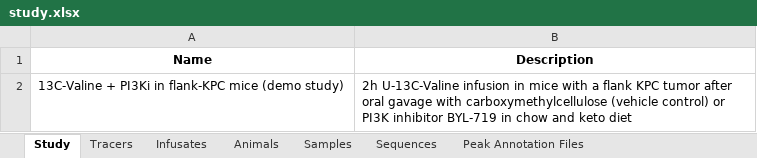
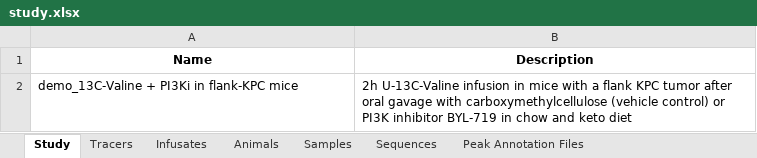
Before and after one commit to Princeton-LSI-ResearchComputing/tracebase, an Excel workbook: DataRepo/data/examples/13C_Valine_and_PI3Ki_in_flank_KPC_mice/study.xlsx, sheet Study, drawn as a sheet; values as stored, in another font and other column widths than the file's, no borders; conditional formats not drawn; the diff names each change by its address in the sheet, - before the commit and + after, or states it on an @@ line.

Commit message:
Renamed study and updated the studies linked from the animals sheet.
Files checked in: DataRepo/data/examples/13C_Valine_and_PI3Ki_in_flank_KPC_mice/study.xlsx

```diff
--- a/DataRepo/data/examples/13C_Valine_and_PI3Ki_in_flank_KPC_mice/study.xlsx (sheet Study)
+++ b/DataRepo/data/examples/13C_Valine_and_PI3Ki_in_flank_KPC_mice/study.xlsx (sheet Study)
-A2 (Name): 13C-Valine + PI3Ki in flank-KPC mice (demo study)
+A2 (Name): demo_13C-Valine + PI3Ki in flank-KPC mice
```
Also changed, not shown: sheet Animals.
